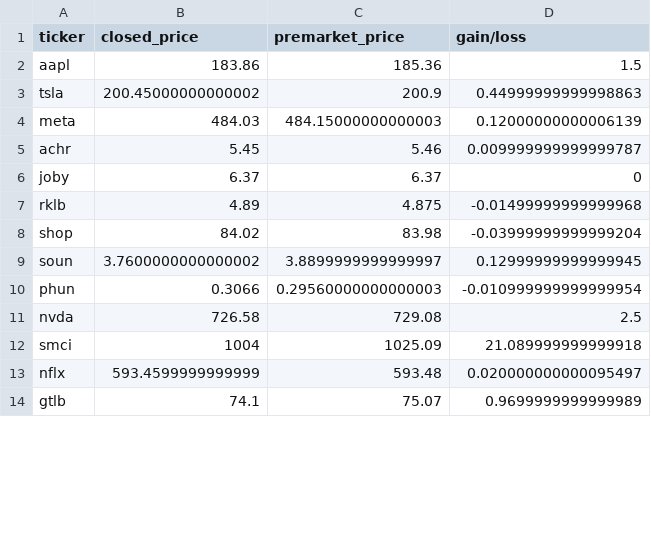
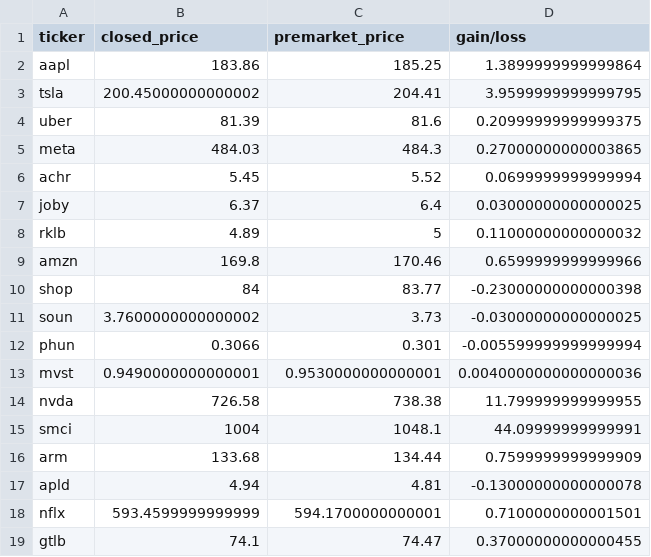
Before and after one commit to gbganalyst/stock-market, a CSV file: market-watch.csv, drawn as a sheet; only a part is shown; the diff covers the shown part only.

Commit message:
Data updated

```diff
--- a/market-watch.csv
+++ b/market-watch.csv
@@ -1,14 +1,19 @@
 ticker,closed_price,premarket_price,gain/loss
-aapl,183.86,185.36,1.5
-tsla,200.45000000000002,200.9,0.44999999999998863
-meta,484.03,484.15000000000003,0.12000000000006139
-achr,5.45,5.46,0.009999999999999787
-joby,6.37,6.37,0
-rklb,4.89,4.875,-0.01499999999999968
-shop,84.02,83.98,-0.03999999999999204
-soun,3.7600000000000002,3.8899999999999997,0.12999999999999945
-phun,0.3066,0.29560000000000003,-0.010999999999999954
-nvda,726.58,729.08,2.5
-smci,1004,1025.09,21.089999999999918
-nflx,593.4599999999999,593.48,0.020000000000095497
-gtlb,74.1,75.07,0.9699999999999989
+aapl,183.86,185.25,1.3899999999999864
+tsla,200.45000000000002,204.41,3.9599999999999795
+uber,81.39,81.6,0.20999999999999375
+meta,484.03,484.3,0.27000000000003865
+achr,5.45,5.52,0.0699999999999994
+joby,6.37,6.4,0.03000000000000025
+rklb,4.89,5,0.11000000000000032
+amzn,169.8,170.46,0.6599999999999966
+shop,84,83.77,-0.23000000000000398
+soun,3.7600000000000002,3.73,-0.03000000000000025
+phun,0.3066,0.301,-0.005599999999999994
+mvst,0.9490000000000001,0.9530000000000001,0.0040000000000000036
+nvda,726.58,738.38,11.799999999999955
+smci,1004,1048.1,44.09999999999991
+arm,133.68,134.44,0.7599999999999909
+apld,4.94,4.81,-0.13000000000000078
+nflx,593.4599999999999,594.1700000000001,0.7100000000001501
+gtlb,74.1,74.47,0.37000000000000455
```
Also changed, not shown: 1 added row, 2 removed rows and 29 edited cells elsewhere in this file.
